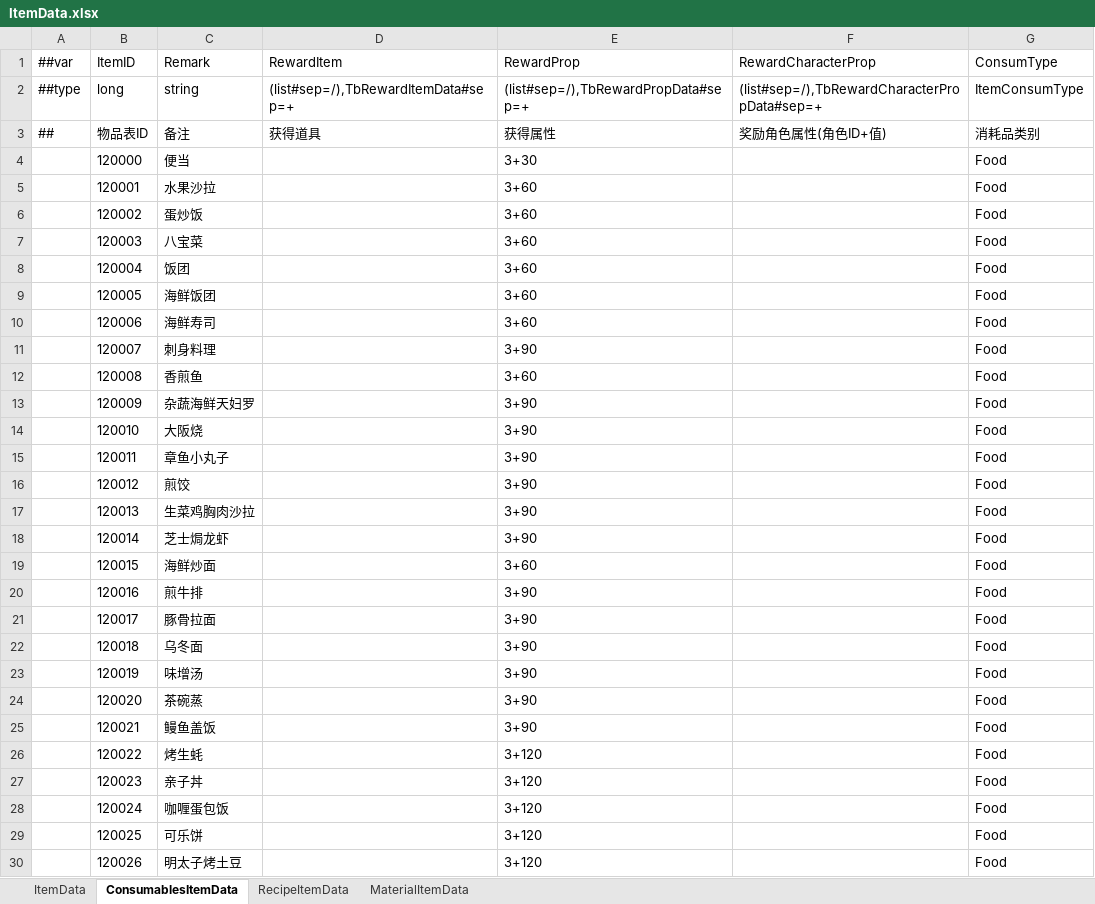
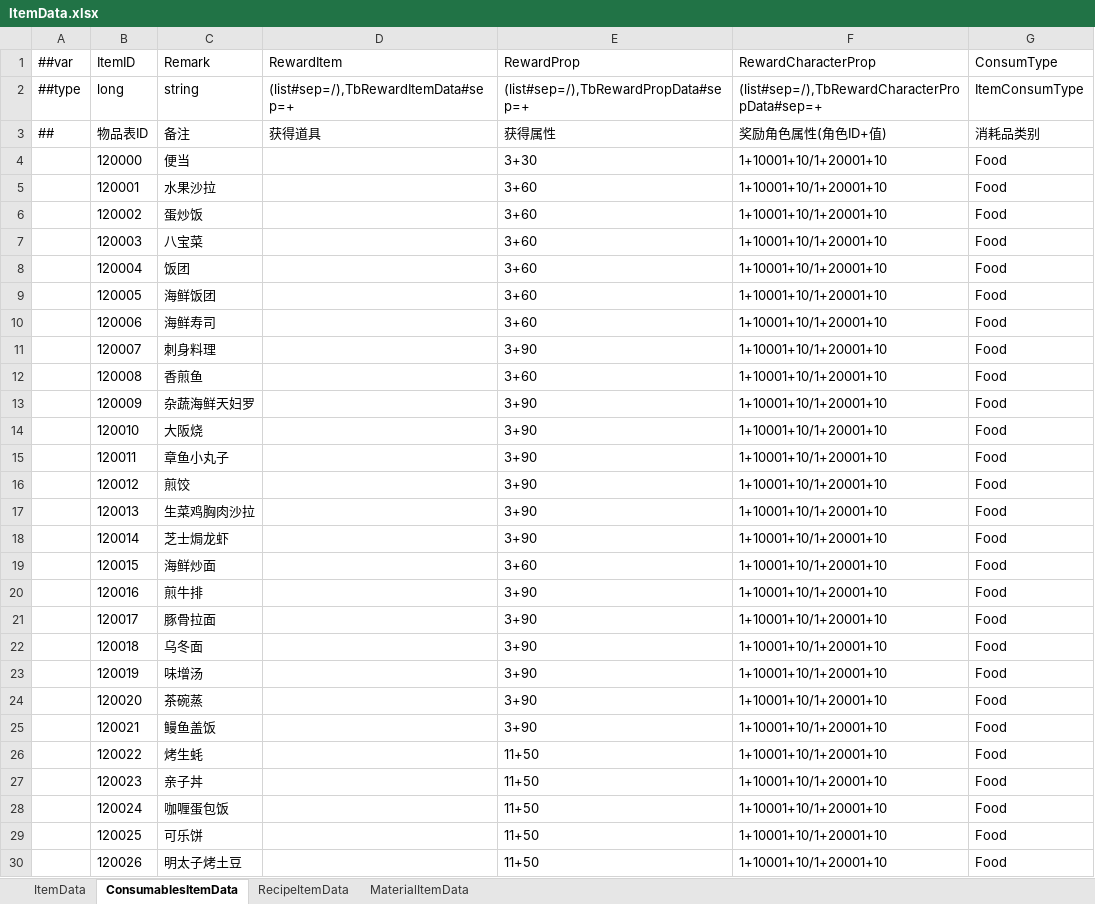
Before and after one commit to XiaoYuName/HD-2D, an Excel workbook: ExcelTool/LubanTools/DataTables/Datas/ItemData.xlsx, sheet ConsumablesItemData, drawn as a sheet; only a part is shown; values as stored, in another font and other column widths than the file's, no borders; the diff covers the shown part only; the diff names each change by its address in the sheet, - before the commit and + after, or states it on an @@ line.

```diff
--- a/ExcelTool/LubanTools/DataTables/Datas/ItemData.xlsx (sheet ConsumablesItemData)
+++ b/ExcelTool/LubanTools/DataTables/Datas/ItemData.xlsx (sheet ConsumablesItemData)
-F4:F30 (RewardCharacterProp): (empty)
+F4:F30 (RewardCharacterProp): 1+10001+10/1+20001+10
-E26:E30 (RewardProp): 3+120
+E26:E30 (RewardProp): 11+50
```
Also changed, not shown: 24 edited cells elsewhere in this sheet, ExcelTool/LubanTools/DataTables/Datas/NpcData.xlsx, ExcelTool/LubanTools/DataTables/Datas/__enums__.xlsx, 4 other files.
